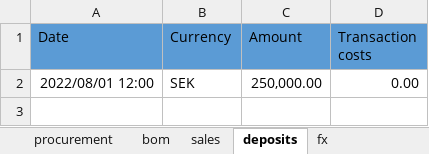
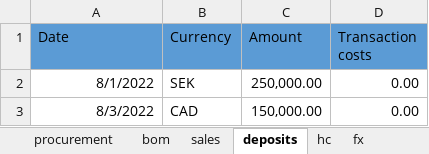
Before and after one commit to iRRe33-smk/profit_decomposition, an Excel workbook: PAM/caseTest.xlsx, sheet deposits, drawn as a sheet; values as stored, in another font and other column widths than the file's, no borders; charts and pictures not drawn; the diff names each change by its address in the sheet, - before the commit and + after, or states it on an @@ line.

Commit message:
Första version av överföring av data fran excell till matlab. Endast klar for deposit

```diff
--- a/PAM/caseTest.xlsx (sheet deposits)
+++ b/PAM/caseTest.xlsx (sheet deposits)
+sheet tab: hc
-A2 (Date): 2022/08/01 12:00
+A2 (Date): 8/1/2022
+row 3: 8/3/2022 | CAD | 150,000.00 | 0.00
```
Also changed, not shown: sheet procurement, sheet bom, sheet sales, sheet fx, charts or pictures, 1 other file.
